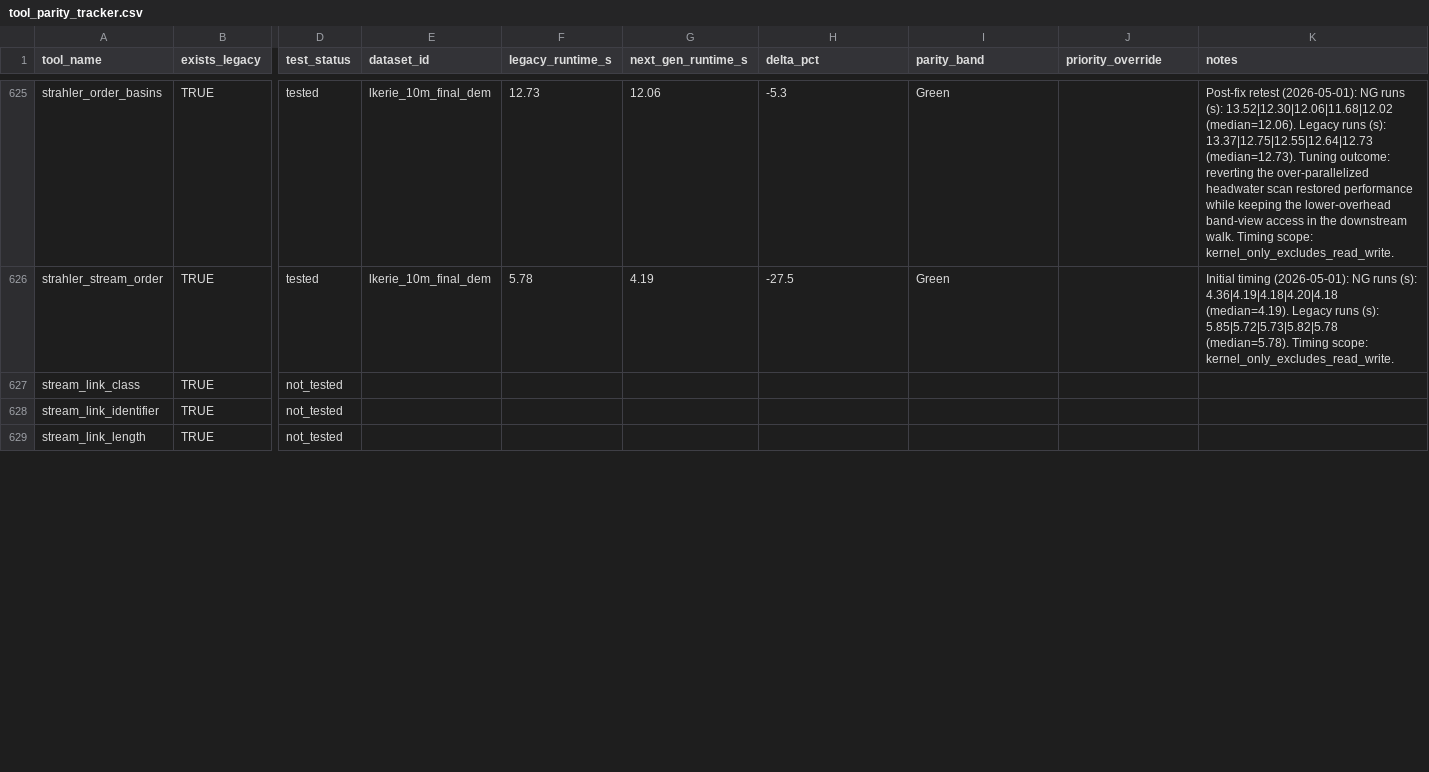
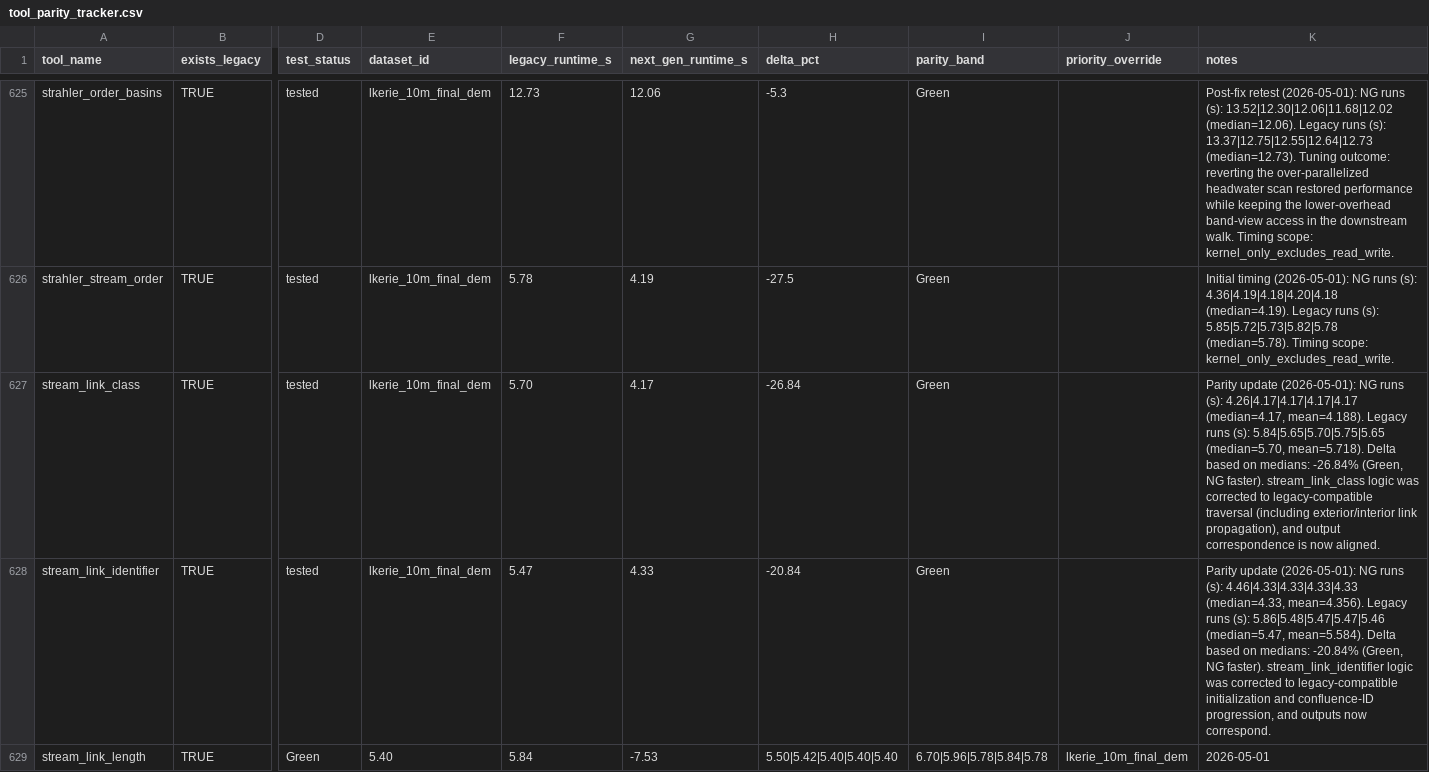
Before and after one commit to jblindsay/whitebox_next_gen, a CSV file: docs/performance/tool_parity_tracker.csv, drawn as a sheet; only a part is shown, gaps mark what is left out; the diff covers the shown part only; the diff names each change by its address in the sheet, - before the commit and + after, or states it on an @@ line.

```diff
--- a/docs/performance/tool_parity_tracker.csv
+++ b/docs/performance/tool_parity_tracker.csv
-D627:D628 (test_status): not_tested
+D627:D628 (test_status): tested
-E627:E628 (dataset_id): (empty)
+E627:E628 (dataset_id): lkerie_10m_final_dem
-F627 (legacy_runtime_s): (empty)
+F627 (legacy_runtime_s): 5.70
-G627 (next_gen_runtime_s): (empty)
+G627 (next_gen_runtime_s): 4.17
-H627 (delta_pct): (empty)
+H627 (delta_pct): -26.84
-I627:I628 (parity_band): (empty)
+I627:I628 (parity_band): Green
-K627 (notes): (empty)
+K627 (notes): Parity update (2026-05-01): NG runs (s): 4.26|4.17|4.17|4.17|4.17 (median=4.17, mean=4.188). Legacy runs (s): 5.84|5.65|5.70|5.75|5.65 (median=5.70, mean=5.718). Delta based on medians: -26.84% (Green, NG faster). stream_link_class logic was corrected to legacy-compatible traversal (including exterior/interior link propagation), and output correspondence is now aligned.
-F628 (legacy_runtime_s): (empty)
+F628 (legacy_runtime_s): 5.47
-G628 (next_gen_runtime_s): (empty)
+G628 (next_gen_runtime_s): 4.33
-H628 (delta_pct): (empty)
+H628 (delta_pct): -20.84
-K628 (notes): (empty)
+K628 (notes): Parity update (2026-05-01): NG runs (s): 4.46|4.33|4.33|4.33|4.33 (median=4.33, mean=4.356). Legacy runs (s): 5.86|5.48|5.47|5.47|5.46 (median=5.47, mean=5.584). Delta based on medians: -20.84% (Green, NG faster). stream_link_identifier logic was corrected to legacy-compatible initialization and confluence-ID progression, and outputs now correspond.
-D629 (test_status): not_tested
+D629 (test_status): Green
-E629 (dataset_id): (empty)
+E629 (dataset_id): 5.40
-F629 (legacy_runtime_s): (empty)
+F629 (legacy_runtime_s): 5.84
-G629 (next_gen_runtime_s): (empty)
+G629 (next_gen_runtime_s): -7.53
-H629 (delta_pct): (empty)
+H629 (delta_pct): 5.50|5.42|5.40|5.40|5.40
-I629 (parity_band): (empty)
+I629 (parity_band): 6.70|5.96|5.78|5.84|5.78
-J629 (priority_override): (empty)
+J629 (priority_override): lkerie_10m_final_dem
-K629 (notes): (empty)
+K629 (notes): 2026-05-01
```
Also changed, not shown: 70 edited cells elsewhere in this file, 52 other files.
